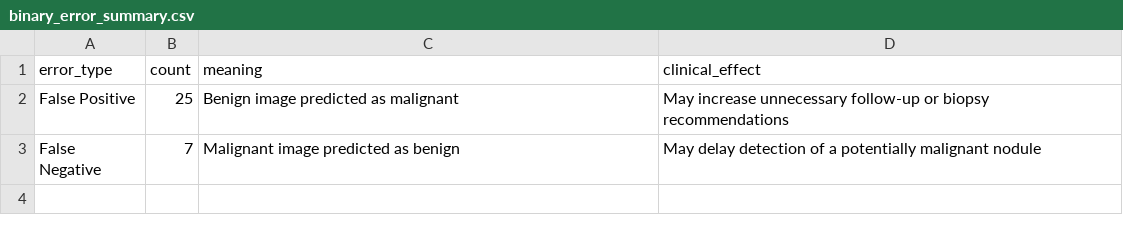
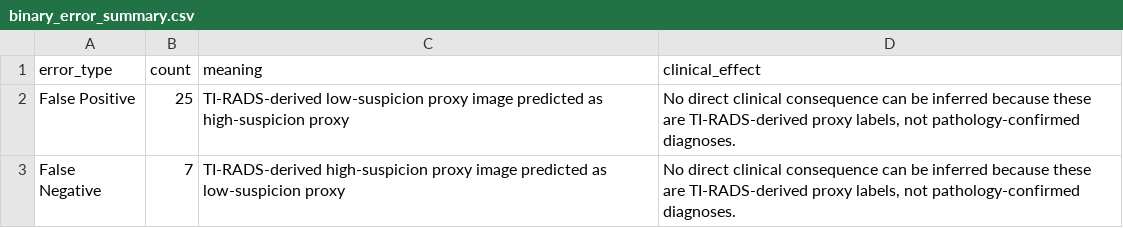
Before and after one commit to karthikaxiom/QCNN_Thyroid_Paper_Reproduction, a CSV file: 07_Results/phase18_binary_error_analysis/binary_error_summary.csv, drawn as a sheet.

```diff
--- a/07_Results/phase18_binary_error_analysis/binary_error_summary.csv
+++ b/07_Results/phase18_binary_error_analysis/binary_error_summary.csv
@@ -1,3 +1,3 @@
 error_type,count,meaning,clinical_effect
-False Positive,25,Benign image predicted as malignant,May increase unnecessary follow-up or biopsy recommendations
-False Negative,7,Malignant image predicted as benign,May delay detection of a potentially malignant nodule
+False Positive,25,TI-RADS-derived low-suspicion proxy image predicted as high-suspicion proxy,"No direct clinical consequence can be inferred because these are TI-RADS-derived proxy labels, not pathology-confirmed diagnoses."
+False Negative,7,TI-RADS-derived high-suspicion proxy image predicted as low-suspicion proxy,"No direct clinical consequence can be inferred because these are TI-RADS-derived proxy labels, not pathology-confirmed diagnoses."
```
Also changed, not shown: 07_Results/phase15_final_research_evaluation/verified_performance_summary.csv, 07_Results/phase16_binary_qucnet_evaluation/binary_classification_report.csv, 20 other files.
